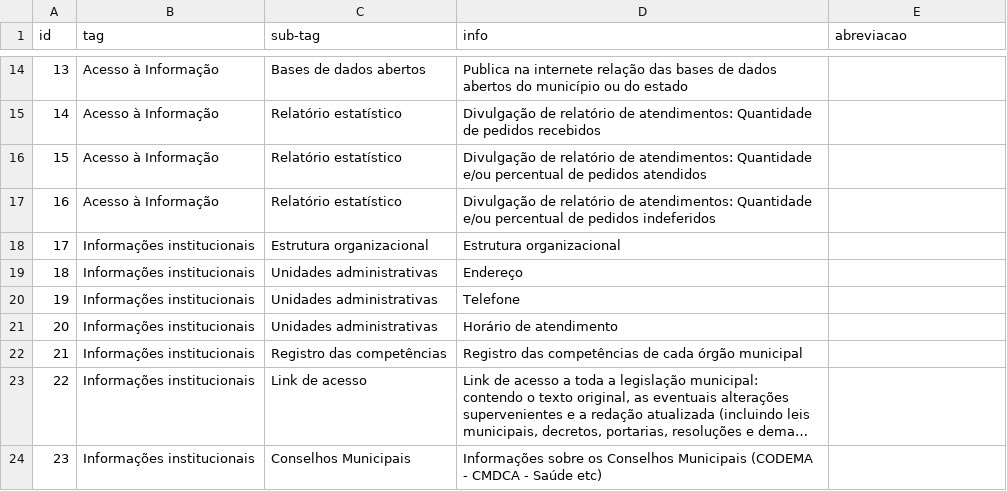
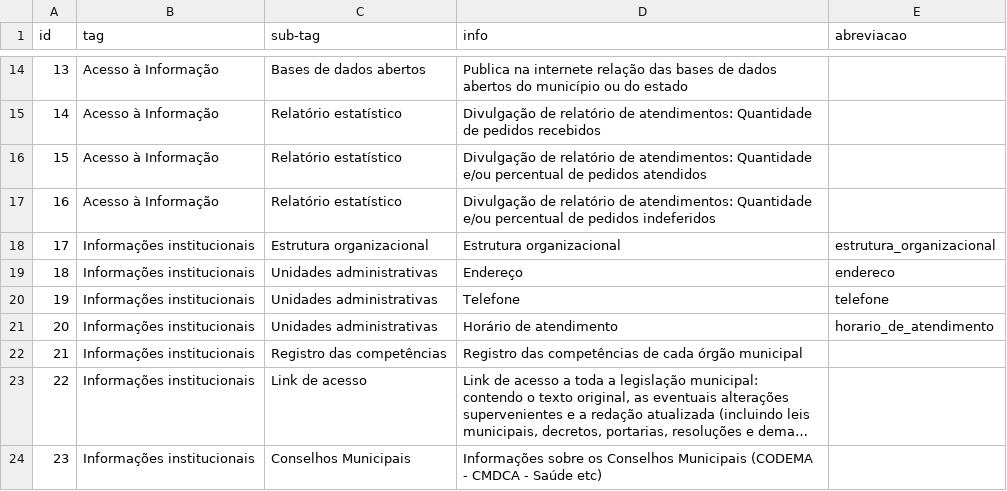
Before and after one commit to MPMG-DCC-UFMG/F01, a CSV file: service/src/checklist/lista_exigencias.csv, drawn as a sheet; only a part is shown, gaps mark what is left out; long unchanged cells end in ….

```diff
--- a/service/src/checklist/lista_exigencias.csv
+++ b/service/src/checklist/lista_exigencias.csv
@@ -17,6 +17,6 @@ id,tag,sub-tag,info,abreviacao
 16,Acesso à Informação,Relatório estatístico,Divulgação de relatório de atendimentos: Quantidade e/ou percentual de pedidos indeferidos,
-17,Informações institucionais,Estrutura organizacional,Estrutura organizacional,
-18,Informações institucionais,Unidades administrativas,Endereço,
-19,Informações institucionais,Unidades administrativas,Telefone,
-20,Informações institucionais,Unidades administrativas,Horário de atendimento,
+17,Informações institucionais,Estrutura organizacional,Estrutura organizacional,estrutura_organizacional
+18,Informações institucionais,Unidades administrativas,Endereço,endereco
+19,Informações institucionais,Unidades administrativas,Telefone,telefone
+20,Informações institucionais,Unidades administrativas,Horário de atendimento,horario_de_atendimento
 21,Informações institucionais,Registro das competências,Registro das competências de cada órgão municipal,
```
Also changed, not shown: 18 other files.
